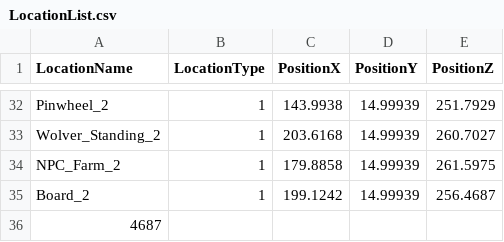
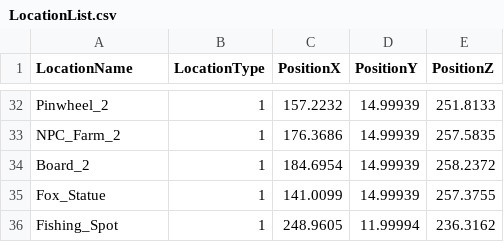
Before and after one commit to SuperElectronBrain/ThunderJack_ProjectMIS, a CSV file: Assets/Editor/LocationList.csv, drawn as a sheet; only a part is shown, gaps mark what is left out; removed rows and columns are numbered as before the commit, all else as after; the diff covers the shown part only; the diff names each change by its address in the sheet, - before the commit and + after, or states it on an @@ line.

```diff
--- a/Assets/Editor/LocationList.csv
+++ b/Assets/Editor/LocationList.csv
-C32 (PositionX): 143.9938
+C32 (PositionX): 157.2232
-E32 (PositionZ): 251.7929
+E32 (PositionZ): 251.8133
-row 33: Wolver_Standing_2 | 1 | 203.6168 | 14.99939 | 260.7027
-C33 (PositionX): 179.8858
+C33 (PositionX): 176.3686
-E33 (PositionZ): 261.5975
+E33 (PositionZ): 257.5835
-C34 (PositionX): 199.1242
+C34 (PositionX): 184.6954
-E34 (PositionZ): 256.4687
+E34 (PositionZ): 258.2372
-row 36: 4687
+row 35: Fox_Statue | 1 | 141.0099 | 14.99939 | 257.3755
+row 36: Fishing_Spot | 1 | 248.9605 | 11.99994 | 236.3162
```
Also changed, not shown: 64 edited cells elsewhere in this file.
